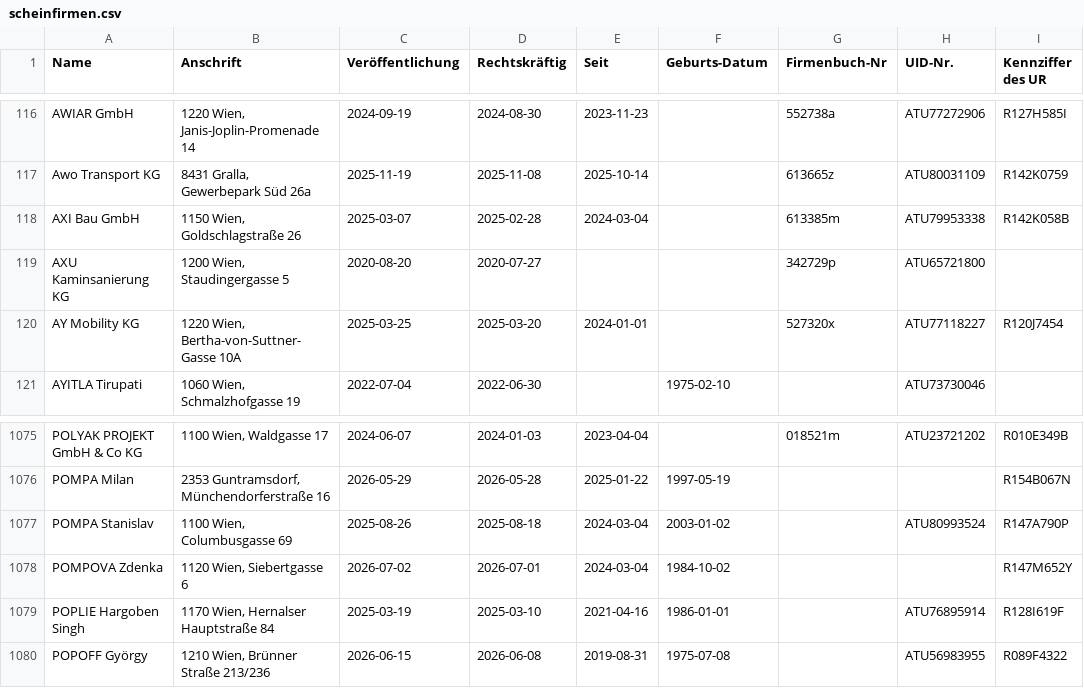
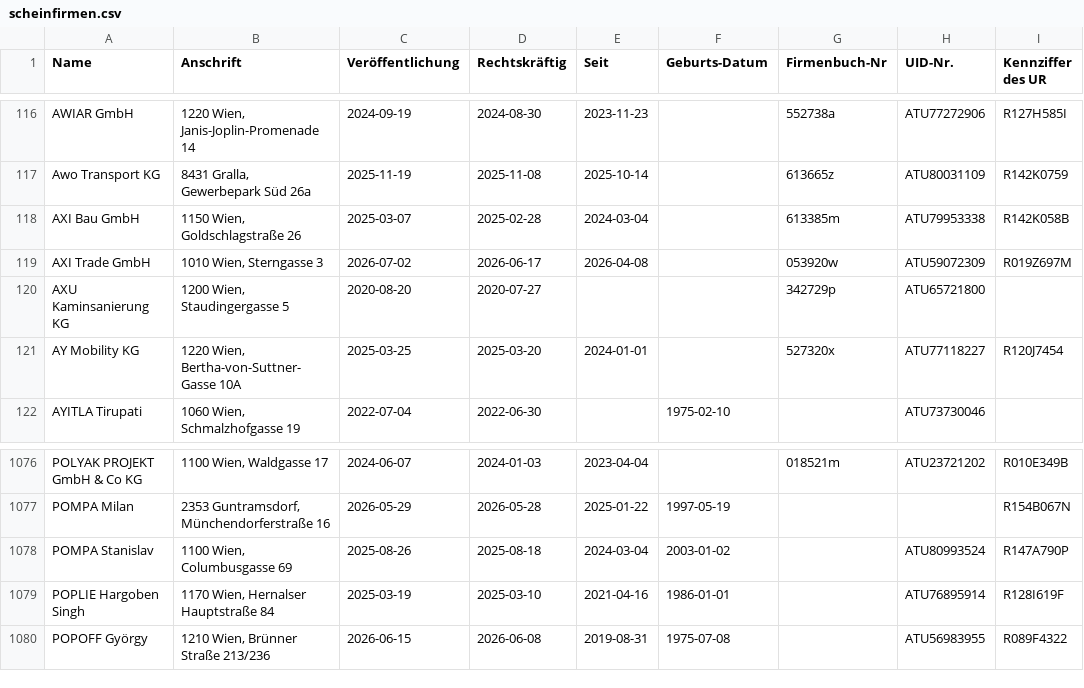
Before and after one commit to arjoma/scheinfirmen-at, a CSV file: data/scheinfirmen.csv, drawn as a sheet; only a part is shown, gaps mark what is left out; removed rows and columns are numbered as before the commit, all else as after; the diff names each change by its address in the sheet, - before the commit and + after, or states it on an @@ line.

```diff
--- a/data/scheinfirmen.csv
+++ b/data/scheinfirmen.csv
+row 119: AXI Trade GmbH | 1010 Wien, Sterngasse 3 | 2026-07-02 | 2026-06-17 | 2026-04-08 |  | 053920w | ATU59072309 | R019Z697M
-row 1078: POMPOVA Zdenka | 1120 Wien, Siebertgasse 6 | 2026-07-02 | 2026-07-01 | 2024-03-04 | 1984-10-02 |  |  | R147M652Y
```
Also changed, not shown: 3 other files.
